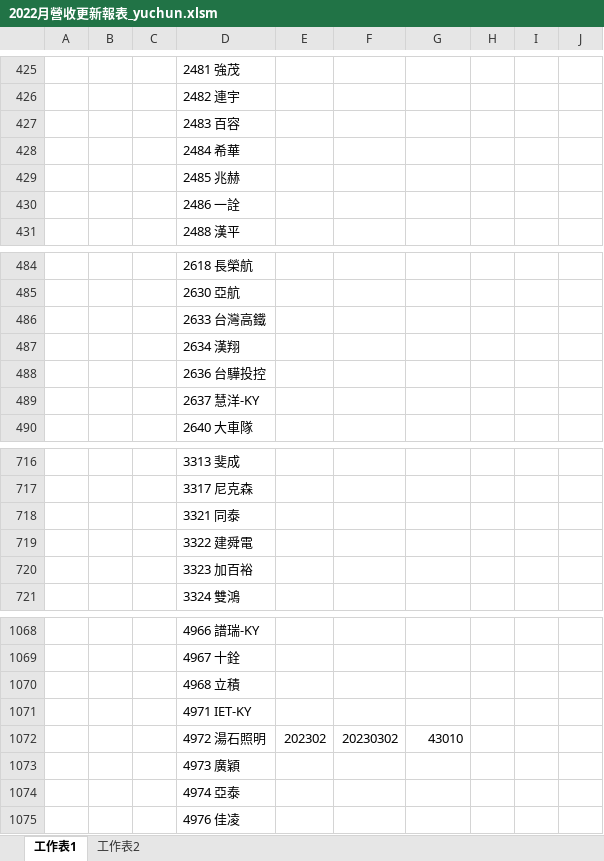
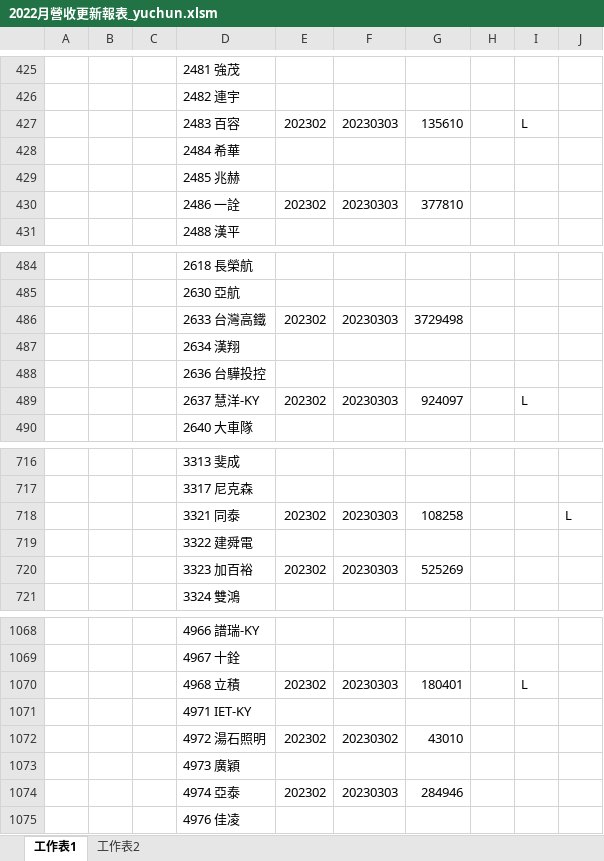
Before and after one commit to Cyu41/Revenue, an Excel workbook: 2022月營收更新報表_yuchun.xlsm, sheet 工作表1, drawn as a sheet; only a part is shown, gaps mark what is left out; values as stored, in another font and other column widths than the file's, no borders; removed rows and columns are numbered as before the commit, all else as after; the diff covers the shown part only; the diff names each change by its address in the sheet, - before the commit and + after, or states it on an @@ line.

```diff
--- a/2022月營收更新報表_yuchun.xlsm (sheet 工作表1)
+++ b/2022月營收更新報表_yuchun.xlsm (sheet 工作表1)
-row 427:  |  |  | 2483 百容
+row 427:  |  |  | 2483 百容 | 202302 | 20230303 | 135610 |  | L
-row 430:  |  |  | 2486 一詮
+row 430:  |  |  | 2486 一詮 | 202302 | 20230303 | 377810
-row 486:  |  |  | 2633 台灣高鐵
+row 486:  |  |  | 2633 台灣高鐵 | 202302 | 20230303 | 3729498
-row 489:  |  |  | 2637 慧洋-KY
+row 489:  |  |  | 2637 慧洋-KY | 202302 | 20230303 | 924097 |  | L
-row 718:  |  |  | 3321 同泰
+row 718:  |  |  | 3321 同泰 | 202302 | 20230303 | 108258 |  |  | L
-row 720:  |  |  | 3323 加百裕
+row 720:  |  |  | 3323 加百裕 | 202302 | 20230303 | 525269
-row 1070:  |  |  | 4968 立積
+row 1070:  |  |  | 4968 立積 | 202302 | 20230303 | 180401 |  | L
-row 1074:  |  |  | 4974 亞泰
+row 1074:  |  |  | 4974 亞泰 | 202302 | 20230303 | 284946
```
Also changed, not shown: 65 added rows, 64 removed rows and 12 edited cells elsewhere in this sheet.
